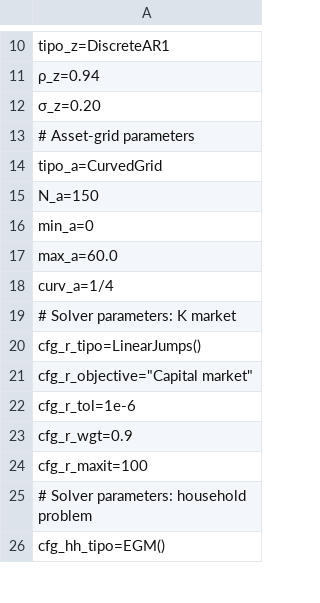
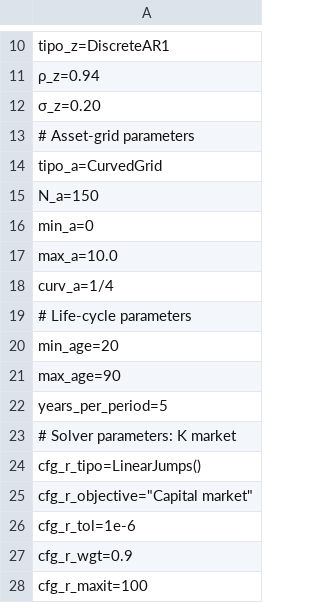
Before and after one commit to TavoJGB/AiyagariOLG, a CSV file: Simulations/parameters/default_parameters.csv, drawn as a sheet; only a part is shown, gaps mark what is left out; the shorter side is filled out with more unchanged rows.

```diff
--- a/Simulations/parameters/default_parameters.csv
+++ b/Simulations/parameters/default_parameters.csv
@@ -16,4 +16,8 @@ N_a=150
 min_a=0
-max_a=60.0
+max_a=10.0
 curv_a=1/4
+# Life-cycle parameters
+min_age=20
+max_age=90
+years_per_period=5
 # Solver parameters: K market
```
Also changed, not shown: Simulations/parameters/latest_simulation.csv, 3 other files.
